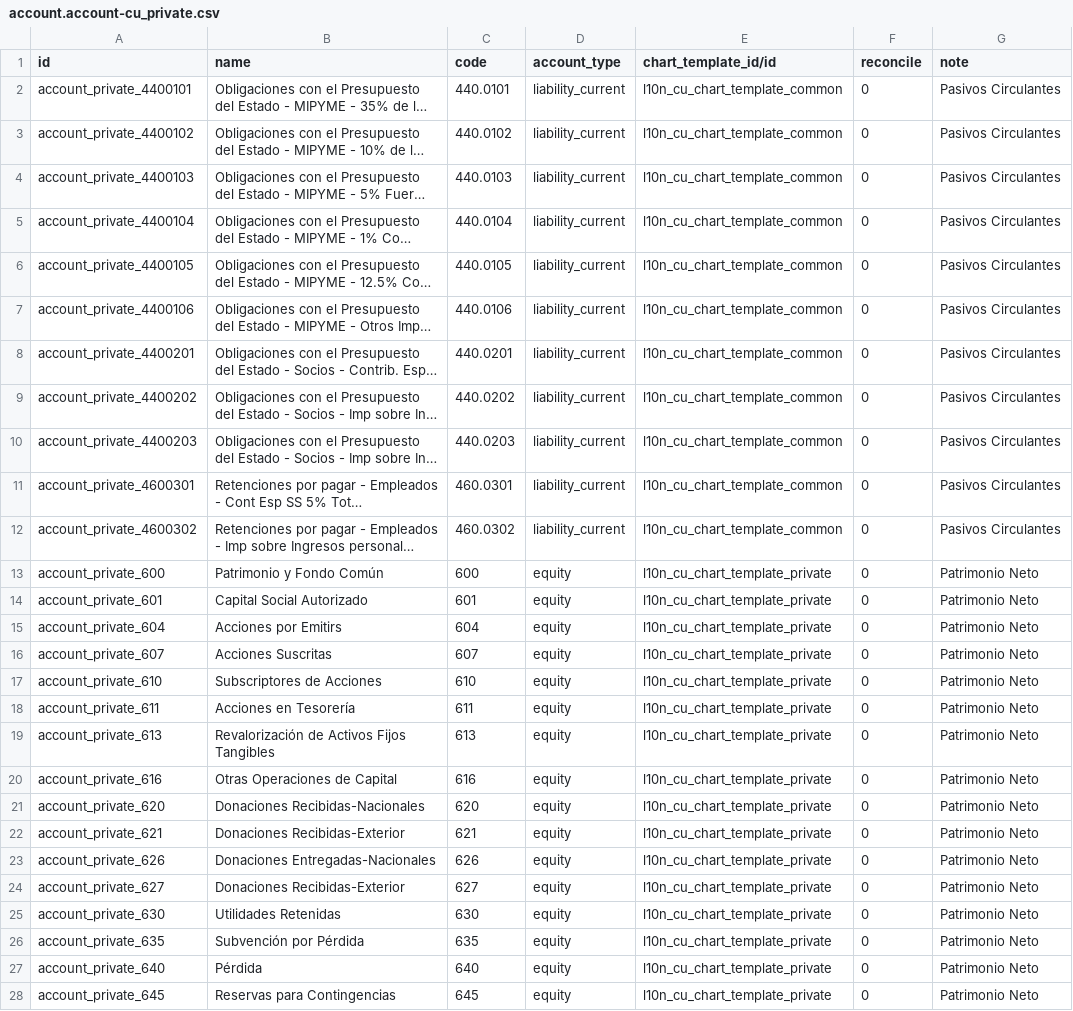
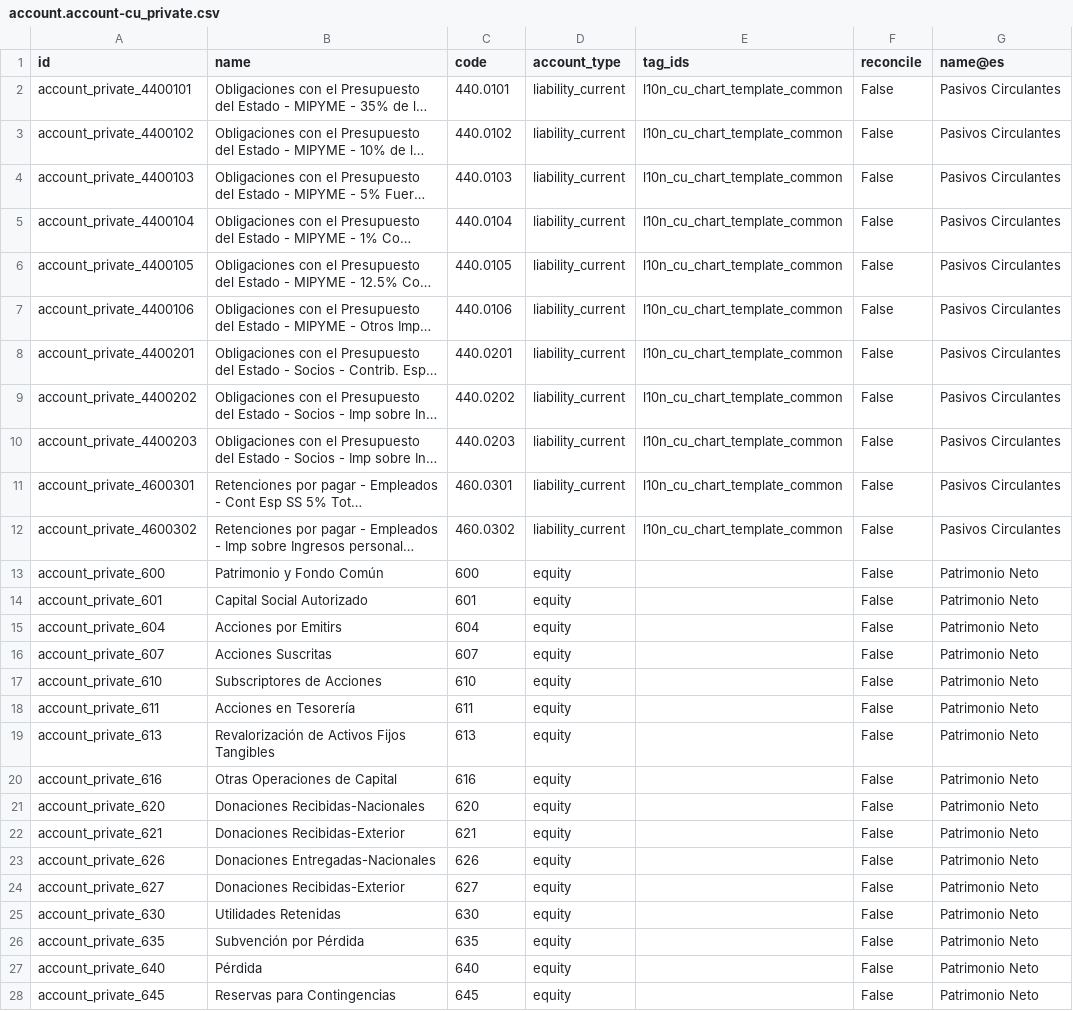
Before and after one commit to elierwclik/l10n-cuba, a CSV file: l10n_cu/data/template/account.account-cu_private.csv, drawn as a sheet; only a part is shown; long unchanged cells end in …; the diff covers the shown part only; the diff names each change by its address in the sheet, - before the commit and + after, or states it on an @@ line.

Commit message:
Chore/Modificado el archivo account.account-cu_private.csv para hacerlo compatible con la version de Odoo 17.

```diff
--- a/l10n_cu/data/template/account.account-cu_private.csv
+++ b/l10n_cu/data/template/account.account-cu_private.csv
-E1: chart_template_id/id
+E1: tag_ids
-G1: note
+G1: name@es
-F2:F28 (reconcile): 0
+F2:F28 (reconcile): False
-E13:E28 (tag_ids): l10n_cu_chart_template_private
+E13:E28 (tag_ids): (empty)
```
Also changed, not shown: 22 edited cells elsewhere in this file.
